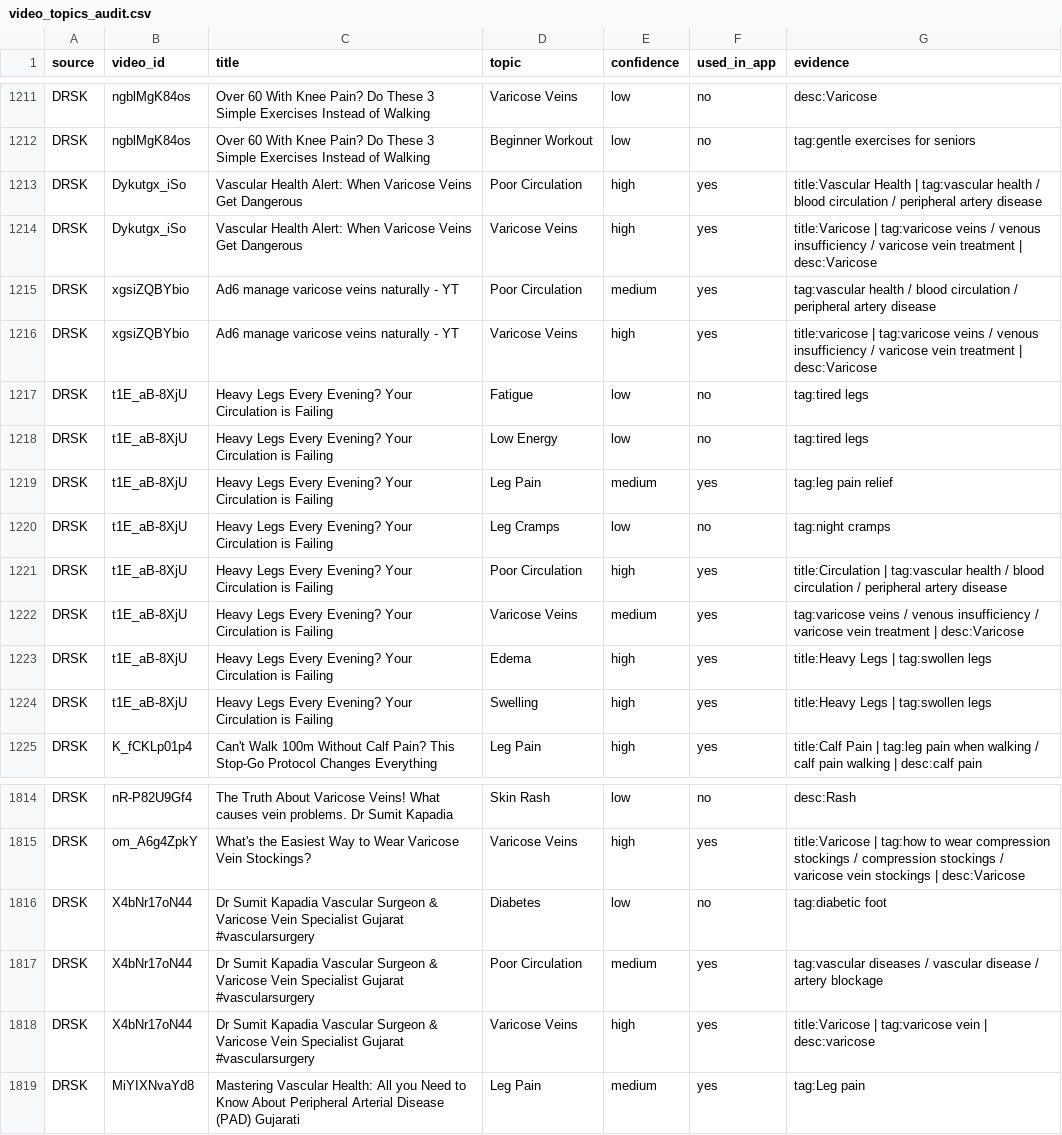
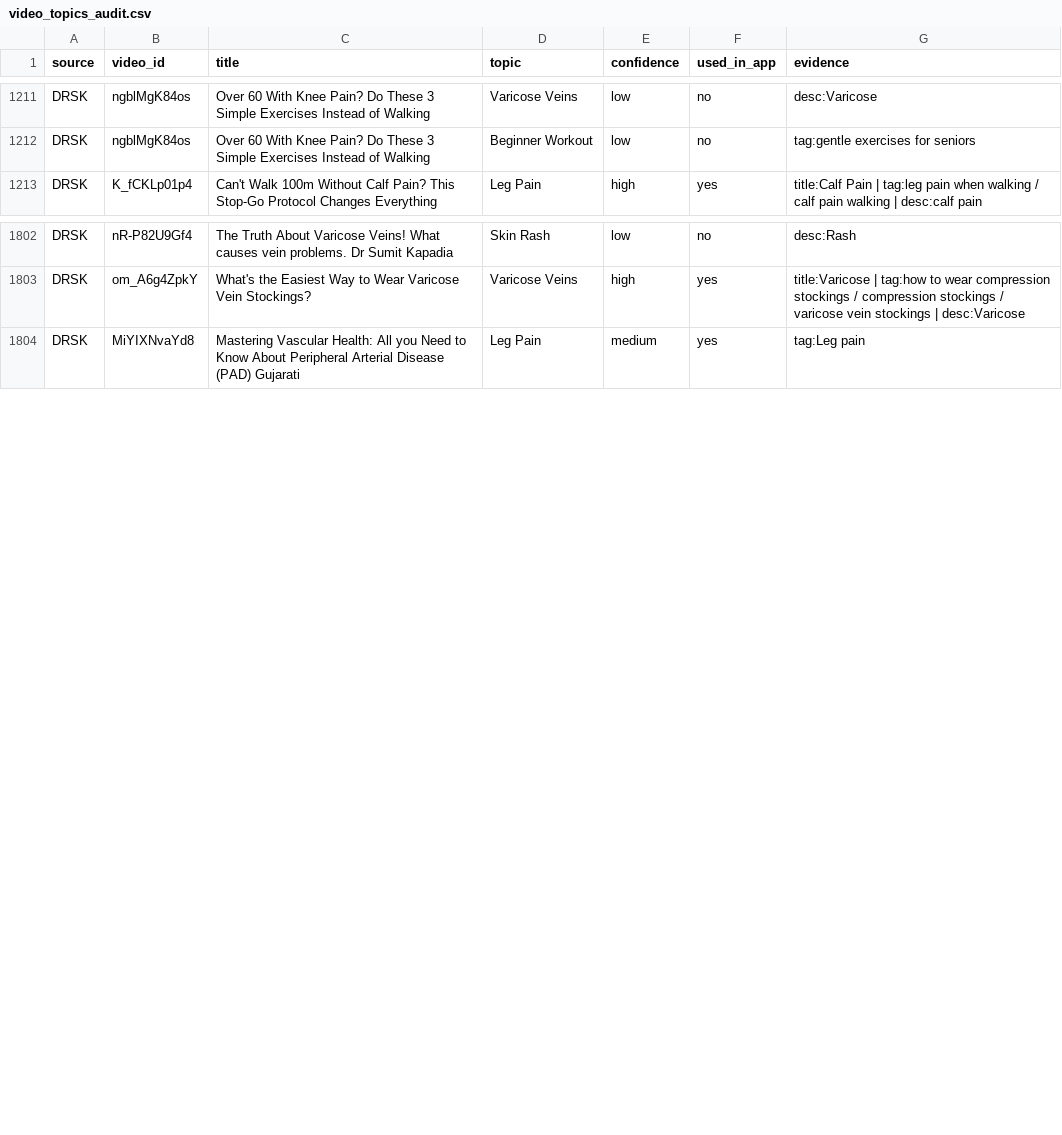
Before and after one commit to deshvenkateshblr/3DHealth, a CSV file: tools/video_topics_audit.csv, drawn as a sheet; only a part is shown, gaps mark what is left out; the diff names each change by its address in the sheet, - before the commit and + after, or states it on an @@ line.

```diff
--- a/tools/video_topics_audit.csv
+++ b/tools/video_topics_audit.csv
-row 1213: DRSK | Dykutgx_iSo | Vascular Health Alert: When Varicose Veins Get Dangerous | Poor Circulation | high | yes | title:Vascular Health | tag:vascular health / blood circulation / peripheral artery disease
-row 1214: DRSK | Dykutgx_iSo | Vascular Health Alert: When Varicose Veins Get Dangerous | Varicose Veins | high | yes | title:Varicose | tag:varicose veins / venous insufficiency / varicose vein treatment | desc:Varicose
-row 1215: DRSK | xgsiZQBYbio | Ad6 manage varicose veins naturally - YT | Poor Circulation | medium | yes | tag:vascular health / blood circulation / peripheral artery disease
-row 1216: DRSK | xgsiZQBYbio | Ad6 manage varicose veins naturally - YT | Varicose Veins | high | yes | title:varicose | tag:varicose veins / venous insufficiency / varicose vein treatment | desc:Varicose
-row 1217: DRSK | t1E_aB-8XjU | Heavy Legs Every Evening? Your Circulation is Failing | Fatigue | low | no | tag:tired legs
-row 1218: DRSK | t1E_aB-8XjU | Heavy Legs Every Evening? Your Circulation is Failing | Low Energy | low | no | tag:tired legs
-row 1219: DRSK | t1E_aB-8XjU | Heavy Legs Every Evening? Your Circulation is Failing | Leg Pain | medium | yes | tag:leg pain relief
-row 1220: DRSK | t1E_aB-8XjU | Heavy Legs Every Evening? Your Circulation is Failing | Leg Cramps | low | no | tag:night cramps
-row 1221: DRSK | t1E_aB-8XjU | Heavy Legs Every Evening? Your Circulation is Failing | Poor Circulation | high | yes | title:Circulation | tag:vascular health / blood circulation / peripheral artery disease
-row 1222: DRSK | t1E_aB-8XjU | Heavy Legs Every Evening? Your Circulation is Failing | Varicose Veins | medium | yes | tag:varicose veins / venous insufficiency / varicose vein treatment | desc:Varicose
-row 1223: DRSK | t1E_aB-8XjU | Heavy Legs Every Evening? Your Circulation is Failing | Edema | high | yes | title:Heavy Legs | tag:swollen legs
-row 1224: DRSK | t1E_aB-8XjU | Heavy Legs Every Evening? Your Circulation is Failing | Swelling | high | yes | title:Heavy Legs | tag:swollen legs
-row 1816: DRSK | X4bNr17oN44 | Dr Sumit Kapadia Vascular Surgeon & Varicose Vein Specialist Gujarat #vascularsurgery | Diabetes | low | no | tag:diabetic foot
-row 1817: DRSK | X4bNr17oN44 | Dr Sumit Kapadia Vascular Surgeon & Varicose Vein Specialist Gujarat #vascularsurgery | Poor Circulation | medium | yes | tag:vascular diseases / vascular disease / artery blockage
-row 1818: DRSK | X4bNr17oN44 | Dr Sumit Kapadia Vascular Surgeon & Varicose Vein Specialist Gujarat #vascularsurgery | Varicose Veins | high | yes | title:Varicose | tag:varicose vein | desc:varicose
```
Also changed, not shown: 17 other files.
